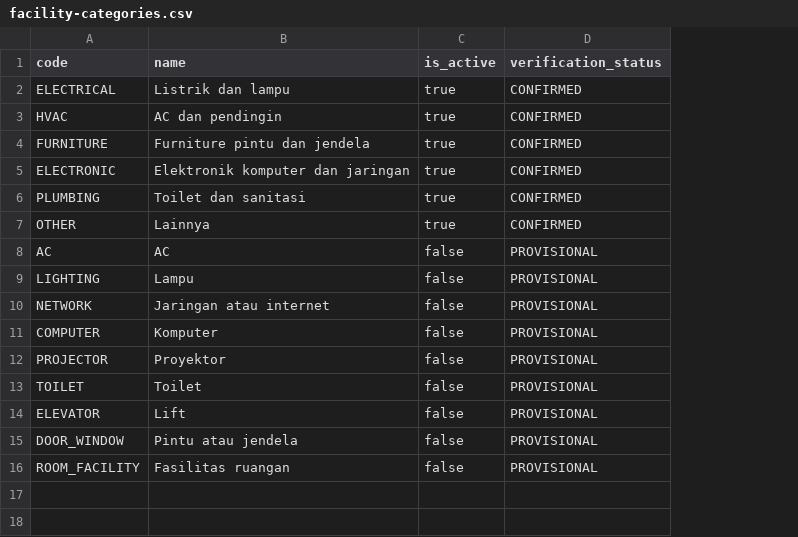
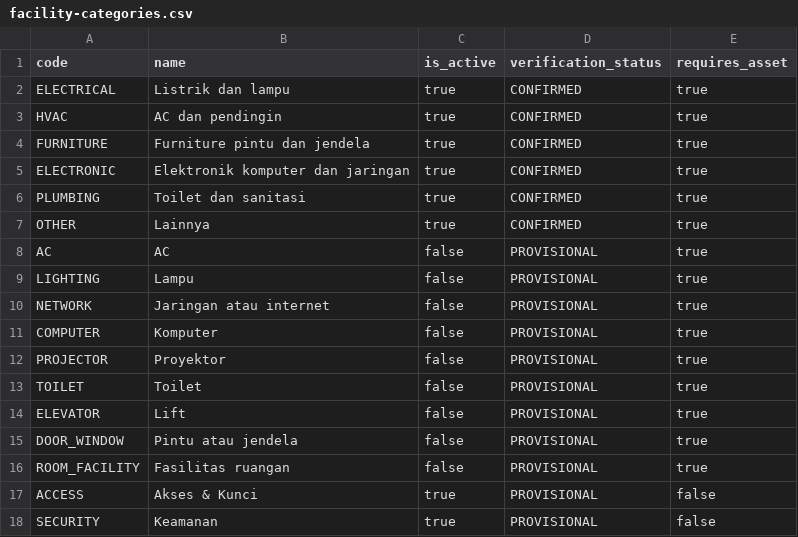
Before and after one commit to YudaClairee/SILAPOR, a CSV file: data/master/facility-categories.csv, drawn as a sheet; the diff names each change by its address in the sheet, - before the commit and + after, or states it on an @@ line.

Commit message:
feat(data): add service categories, LOCKED issue type, and service technicians

```diff
--- a/data/master/facility-categories.csv
+++ b/data/master/facility-categories.csv
+column E (requires_asset), rows 2-16: all true
+row 17: ACCESS | Akses & Kunci | true | PROVISIONAL | false
+row 18: SECURITY | Keamanan | true | PROVISIONAL | false
```
Also changed, not shown: data/master/facility-weights.csv, data/master/issue-types.csv, 3 other files.
